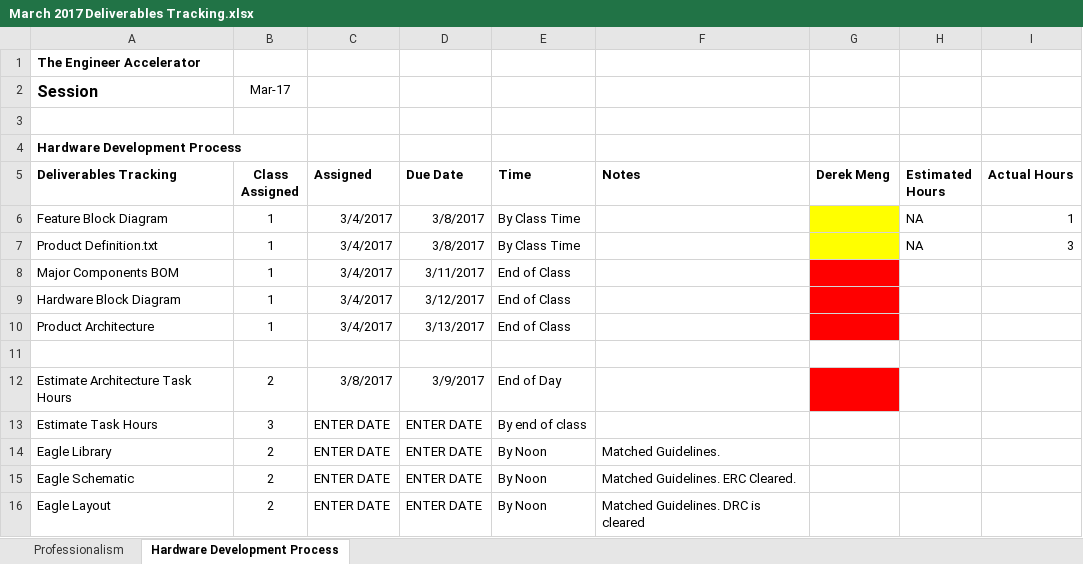
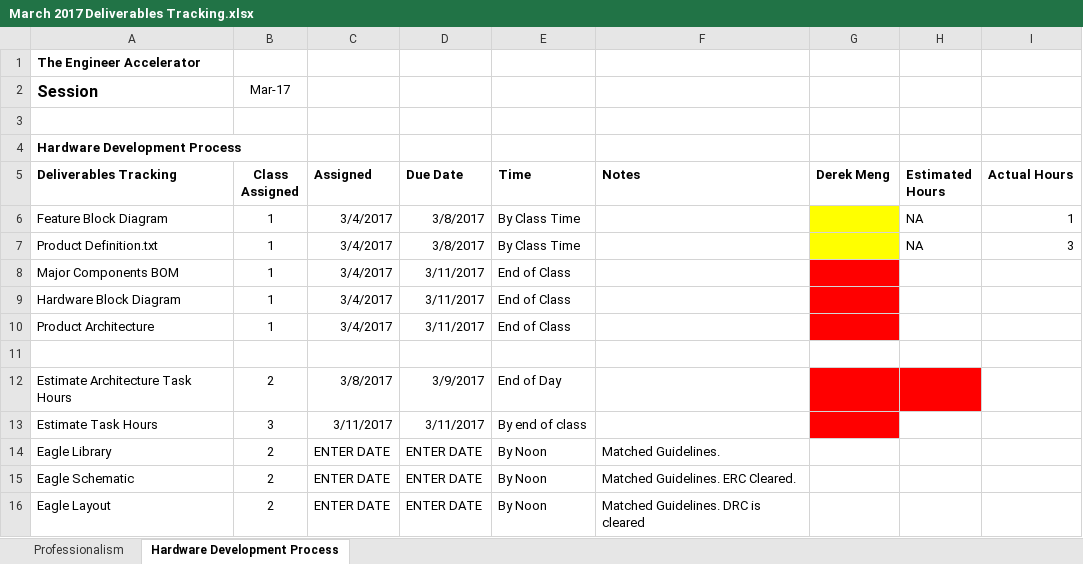
Before and after one commit to theengineeraccelerator/2017-March, an Excel workbook: PM/March 2017 Deliverables Tracking.xlsx, sheet Hardware Development Process, drawn as a sheet; only a part is shown; values as stored, in another font and other column widths than the file's, no borders; the diff names each change by its address in the sheet, - before the commit and + after, or states it on an @@ line.

```diff
--- a/PM/March 2017 Deliverables Tracking.xlsx (sheet Hardware Development Process)
+++ b/PM/March 2017 Deliverables Tracking.xlsx (sheet Hardware Development Process)
-D9 (Due Date): 3/12/2017
+D9 (Due Date): 3/11/2017
-D10 (Due Date): 3/13/2017
+D10 (Due Date): 3/11/2017
-H12 fill: none
+H12 fill: #FF0000
-C13 (Assigned): ENTER DATE
+C13 (Assigned): 3/11/2017
-D13 (Due Date): ENTER DATE
+D13 (Due Date): 3/11/2017
-G13 fill: none
+G13 fill: #FF0000
```
Also changed, not shown: Derek LPE Inverter/Derek Feedback.xlsx, 2 other files.
